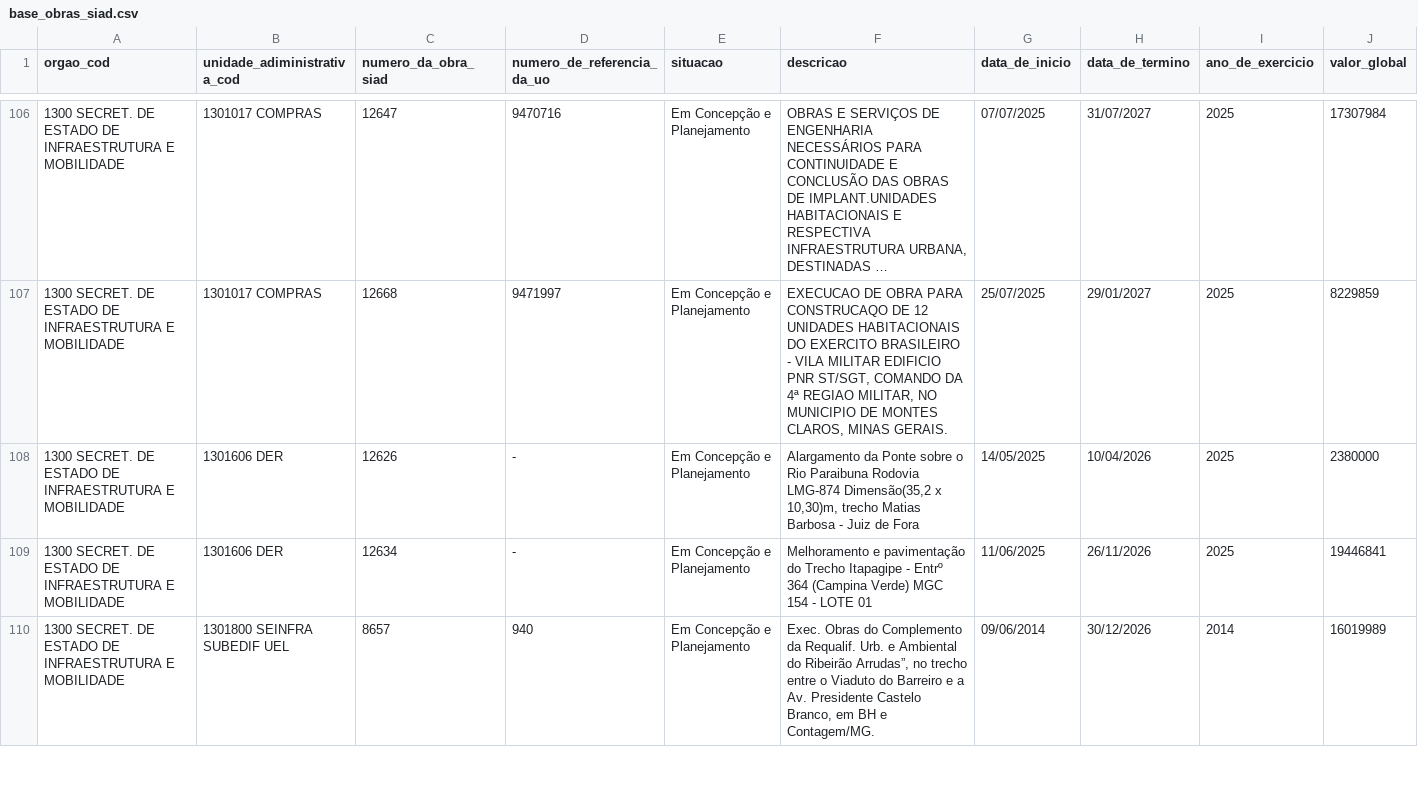
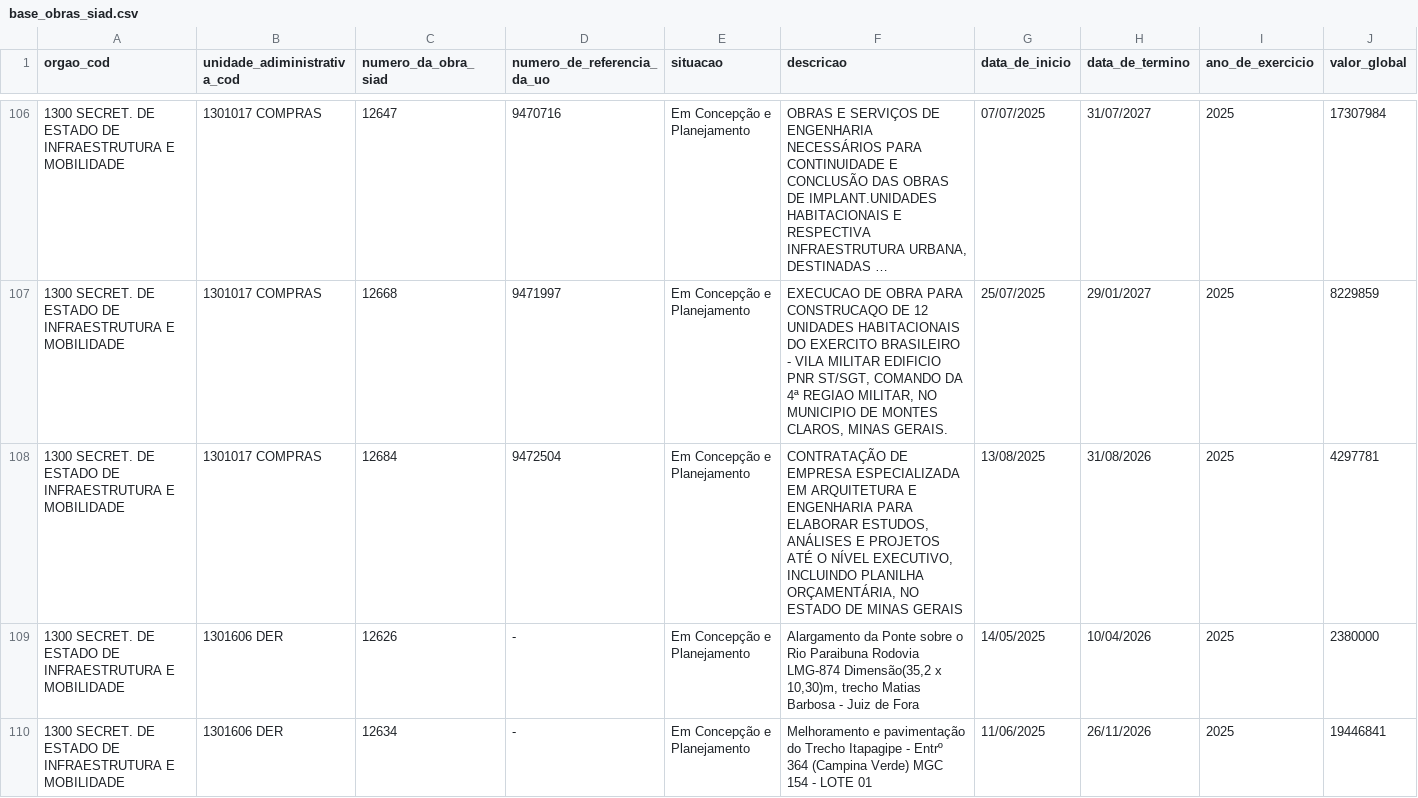
Before and after one commit to splor-mg/dados-sisor-2026, a CSV file: data/base_obras_siad.csv, drawn as a sheet; only a part is shown, gaps mark what is left out; the shorter side is filled out with more unchanged rows; long unchanged cells end in …; the diff covers the shown part only; the diff names each change by its address in the sheet, - before the commit and + after, or states it on an @@ line.

```diff
--- a/data/base_obras_siad.csv
+++ b/data/base_obras_siad.csv
+row 108: 1300 SECRET. DE ESTADO DE INFRAESTRUTURA E MOBILIDADE | 1301017 COMPRAS | 12684 | 9472504 | Em Concepção e Planejamento | CONTRATAÇÃO DE EMPRESA ESPECIALIZADA EM ARQUITETURA E ENGENHARIA PARA ELABORAR ESTUDOS, ANÁLISES E PROJETOS ATÉ O NÍVEL EXECUTIVO, INCLUINDO PLANILHA ORÇAMENTÁRIA, NO ESTADO DE MINAS GERAIS | 13/08/2025 | 31/08/2026 | 2025 | 4297781
```
Also changed, not shown: 1 added row elsewhere in this file, data/base_categoria_pessoal.csv, data/base_detalhamento_obras.csv, 18 other files.
